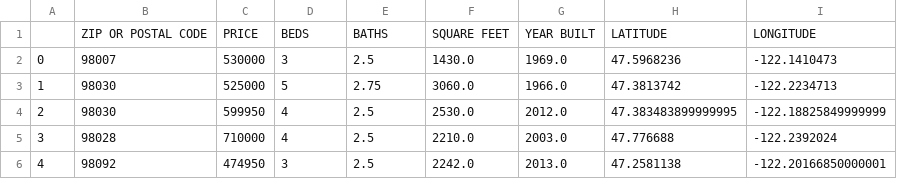
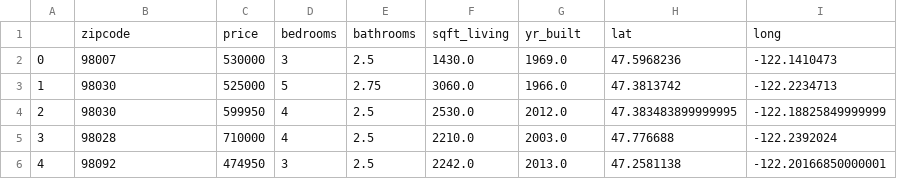
Before and after one commit to anupjsebastian/King_County_House_Price_Prediction, a CSV file: Redfin_KC_listings.csv, drawn as a sheet; only a part is shown.

Commit message:
Redfin KC house listings

```diff
--- a/Redfin_KC_listings.csv
+++ b/Redfin_KC_listings.csv
@@ -1,2 +1,2 @@
-,ZIP OR POSTAL CODE,PRICE,BEDS,BATHS,SQUARE FEET,YEAR BUILT,LATITUDE,LONGITUDE
+,zipcode,price,bedrooms,bathrooms,sqft_living,yr_built,lat,long
 0,98007,530000,3,2.5,1430.0,1969.0,47.5968236,-122.1410473
```
Also changed, not shown: 1 other file.
